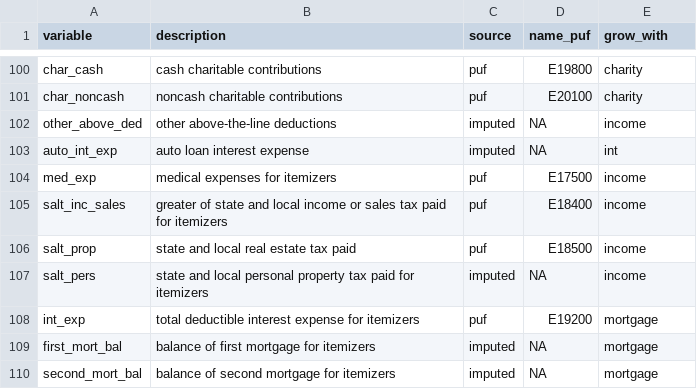
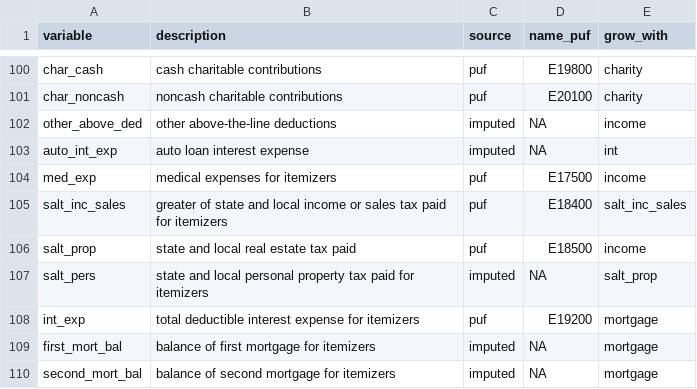
Before and after one commit to Budget-Lab-Yale/Tax-Data, a CSV file: config/variable_guide/baseline.csv, drawn as a sheet; only a part is shown, gaps mark what is left out.

```diff
--- a/config/variable_guide/baseline.csv
+++ b/config/variable_guide/baseline.csv
@@ -104,5 +104,5 @@ auto_int_exp,auto loan interest expense,imputed,NA,int
 med_exp,medical expenses for itemizers,puf,E17500,income
-salt_inc_sales,greater of state and local income or sales tax paid for itemizers,puf,E18400,income
+salt_inc_sales,greater of state and local income or sales tax paid for itemizers,puf,E18400,salt_inc_sales
 salt_prop,state and local real estate tax paid,puf,E18500,income
-salt_pers,state and local personal property tax paid for itemizers,imputed,NA,income
+salt_pers,state and local personal property tax paid for itemizers,imputed,NA,salt_prop
 int_exp,total deductible interest expense for itemizers,puf,E19200,mortgage
```
Also changed, not shown: 3 other files.
